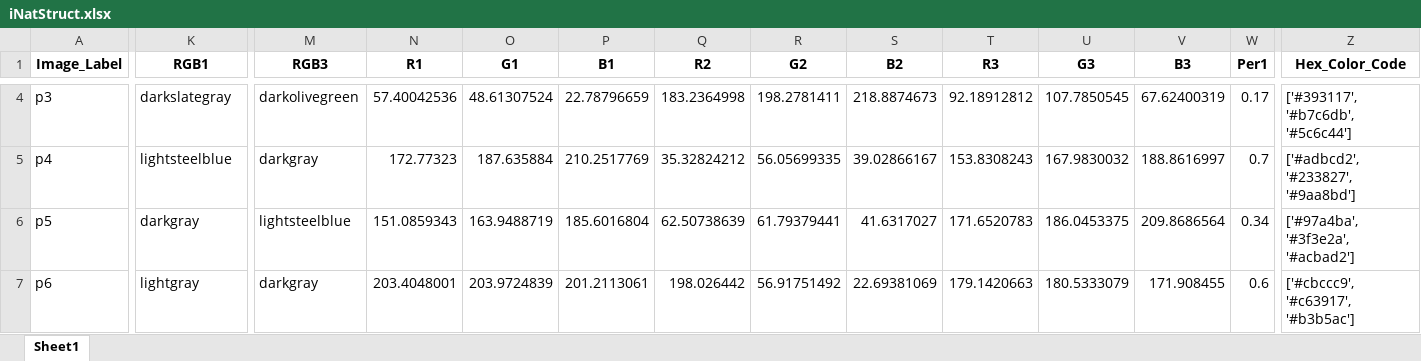
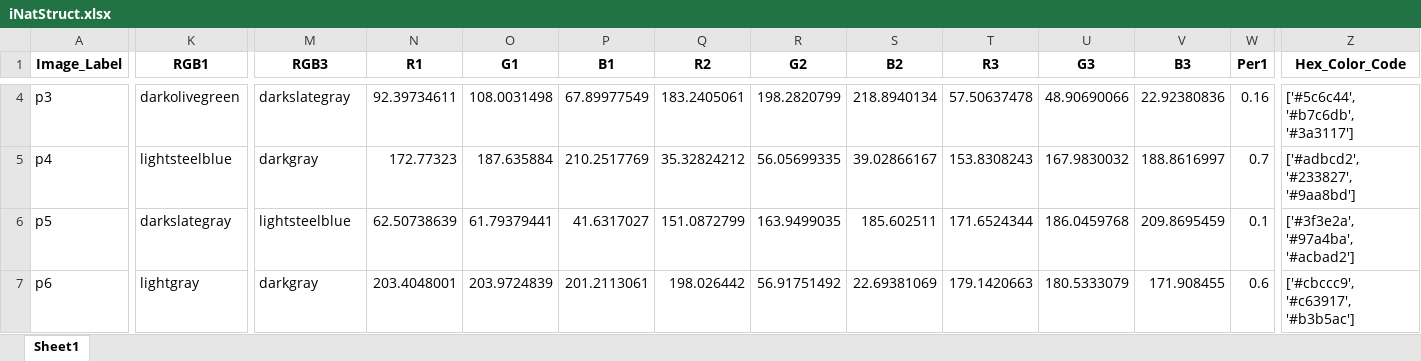
Before and after one commit to JiayueLin-CS/Quest_Project_2022, an Excel workbook: iNatStruct.xlsx, sheet Sheet1, drawn as a sheet; only a part is shown, gaps mark what is left out; values as stored, in another font and other column widths than the file's, no borders; the diff covers the shown part only; the diff names each change by its address in the sheet, - before the commit and + after, or states it on an @@ line.

```diff
--- a/iNatStruct.xlsx (sheet Sheet1)
+++ b/iNatStruct.xlsx (sheet Sheet1)
-K4 (RGB1): darkslategray
+K4 (RGB1): darkolivegreen
-M4 (RGB3): darkolivegreen
+M4 (RGB3): darkslategray
-N4 (R1): 57.40042536
+N4 (R1): 92.39734611
-O4 (G1): 48.61307524
+O4 (G1): 108.0031498
-P4 (B1): 22.78796659
+P4 (B1): 67.89977549
-Q4 (R2): 183.2364998
+Q4 (R2): 183.2405061
-R4 (G2): 198.2781411
+R4 (G2): 198.2820799
-S4 (B2): 218.8874673
+S4 (B2): 218.8940134
-T4 (R3): 92.18912812
+T4 (R3): 57.50637478
-U4 (G3): 107.7850545
+U4 (G3): 48.90690066
-V4 (B3): 67.62400319
+V4 (B3): 22.92380836
-W4 (Per1): 0.17
+W4 (Per1): 0.16
-Z4 (Hex_Color_Code): ['#393117', '#b7c6db', '#5c6c44']
+Z4 (Hex_Color_Code): ['#5c6c44', '#b7c6db', '#3a3117']
-K6 (RGB1): darkgray
+K6 (RGB1): darkslategray
-N6 (R1): 151.0859343
+N6 (R1): 62.50738639
-O6 (G1): 163.9488719
+O6 (G1): 61.79379441
-P6 (B1): 185.6016804
+P6 (B1): 41.6317027
-Q6 (R2): 62.50738639
+Q6 (R2): 151.0872799
-R6 (G2): 61.79379441
+R6 (G2): 163.9499035
-S6 (B2): 41.6317027
+S6 (B2): 185.602511
-T6 (R3): 171.6520783
+T6 (R3): 171.6524344
-U6 (G3): 186.0453375
+U6 (G3): 186.0459768
-V6 (B3): 209.8686564
+V6 (B3): 209.8695459
-W6 (Per1): 0.34
+W6 (Per1): 0.1
-Z6 (Hex_Color_Code): ['#97a4ba', '#3f3e2a', '#acbad2']
+Z6 (Hex_Color_Code): ['#3f3e2a', '#97a4ba', '#acbad2']
```
Also changed, not shown: 72 edited cells elsewhere in this sheet, 3 other files.
